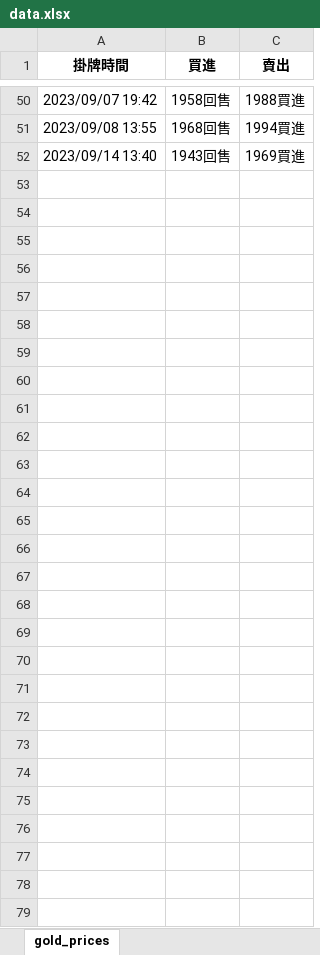
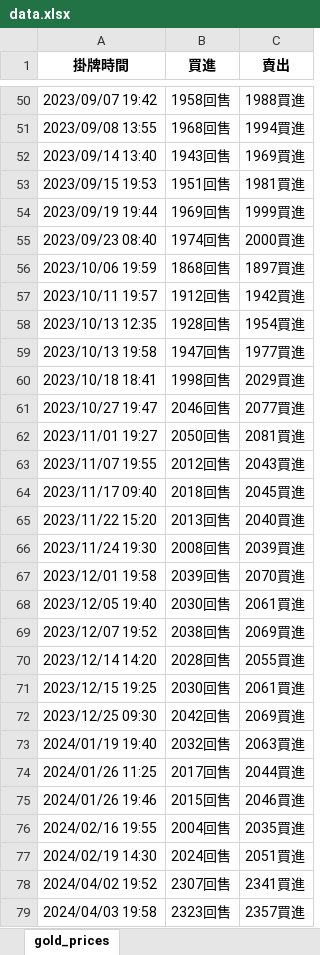
Before and after one commit to faulfish/faulfish, an Excel workbook: Excel/data.xlsx, sheet gold_prices, drawn as a sheet; only a part is shown, gaps mark what is left out; values as stored, in another font and other column widths than the file's, no borders; the diff names each change by its address in the sheet, - before the commit and + after, or states it on an @@ line.

```diff
--- a/Excel/data.xlsx (sheet gold_prices)
+++ b/Excel/data.xlsx (sheet gold_prices)
+row 53: 2023/09/15 19:53 | 1951回售 | 1981買進
+row 54: 2023/09/19 19:44 | 1969回售 | 1999買進
+row 55: 2023/09/23 08:40 | 1974回售 | 2000買進
+row 56: 2023/10/06 19:59 | 1868回售 | 1897買進
+row 57: 2023/10/11 19:57 | 1912回售 | 1942買進
+row 58: 2023/10/13 12:35 | 1928回售 | 1954買進
+row 59: 2023/10/13 19:58 | 1947回售 | 1977買進
+row 60: 2023/10/18 18:41 | 1998回售 | 2029買進
+row 61: 2023/10/27 19:47 | 2046回售 | 2077買進
+row 62: 2023/11/01 19:27 | 2050回售 | 2081買進
+row 63: 2023/11/07 19:55 | 2012回售 | 2043買進
+row 64: 2023/11/17 09:40 | 2018回售 | 2045買進
+row 65: 2023/11/22 15:20 | 2013回售 | 2040買進
+row 66: 2023/11/24 19:30 | 2008回售 | 2039買進
+row 67: 2023/12/01 19:58 | 2039回售 | 2070買進
+row 68: 2023/12/05 19:40 | 2030回售 | 2061買進
+row 69: 2023/12/07 19:52 | 2038回售 | 2069買進
+row 70: 2023/12/14 14:20 | 2028回售 | 2055買進
+row 71: 2023/12/15 19:25 | 2030回售 | 2061買進
+row 72: 2023/12/25 09:30 | 2042回售 | 2069買進
+row 73: 2024/01/19 19:40 | 2032回售 | 2063買進
+row 74: 2024/01/26 11:25 | 2017回售 | 2044買進
+row 75: 2024/01/26 19:46 | 2015回售 | 2046買進
+row 76: 2024/02/16 19:55 | 2004回售 | 2035買進
+row 77: 2024/02/19 14:30 | 2024回售 | 2051買進
+row 78: 2024/04/02 19:52 | 2307回售 | 2341買進
+row 79: 2024/04/03 19:58 | 2323回售 | 2357買進
```
Also changed, not shown: Excel/hot_keywords.xlsx, Excel/reservoir_data.xlsx.
